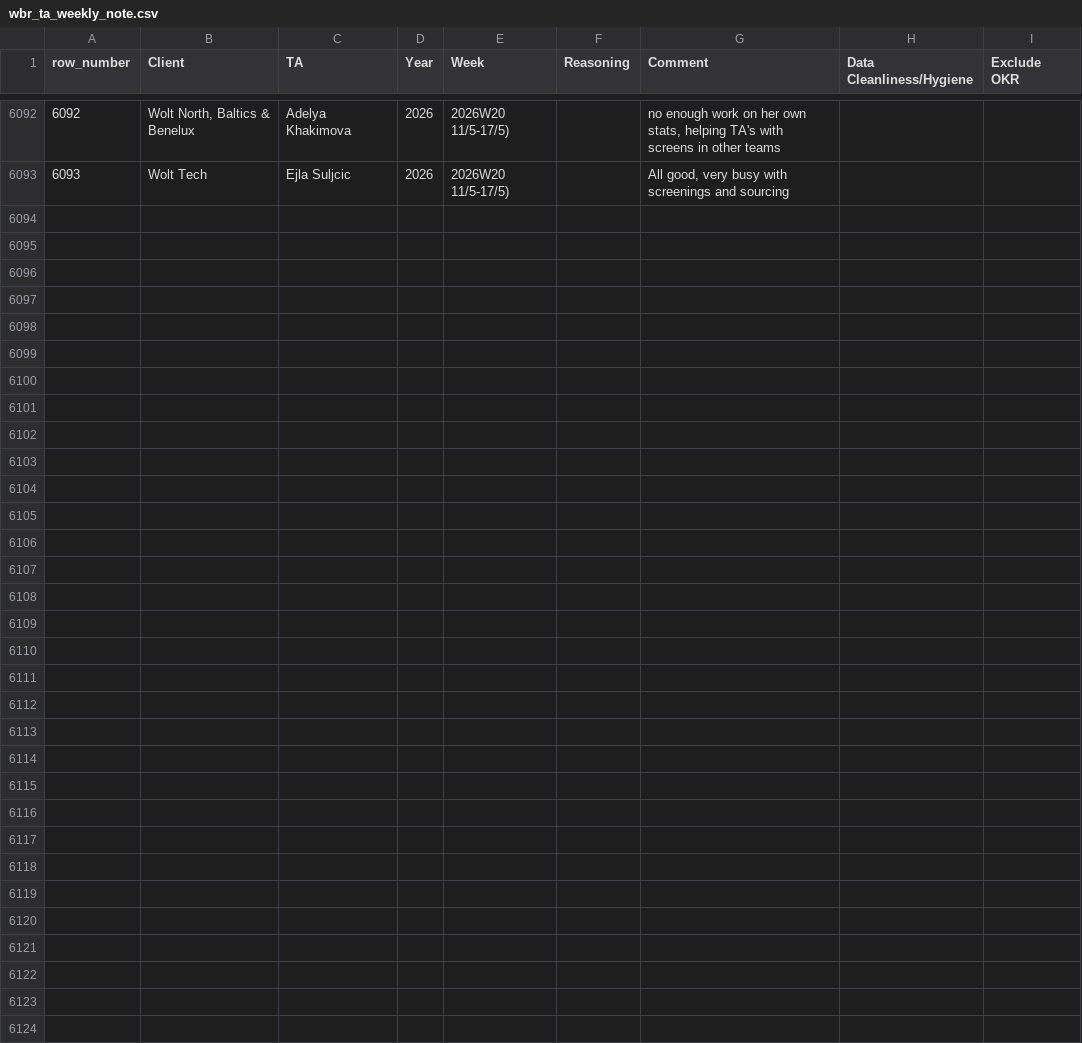
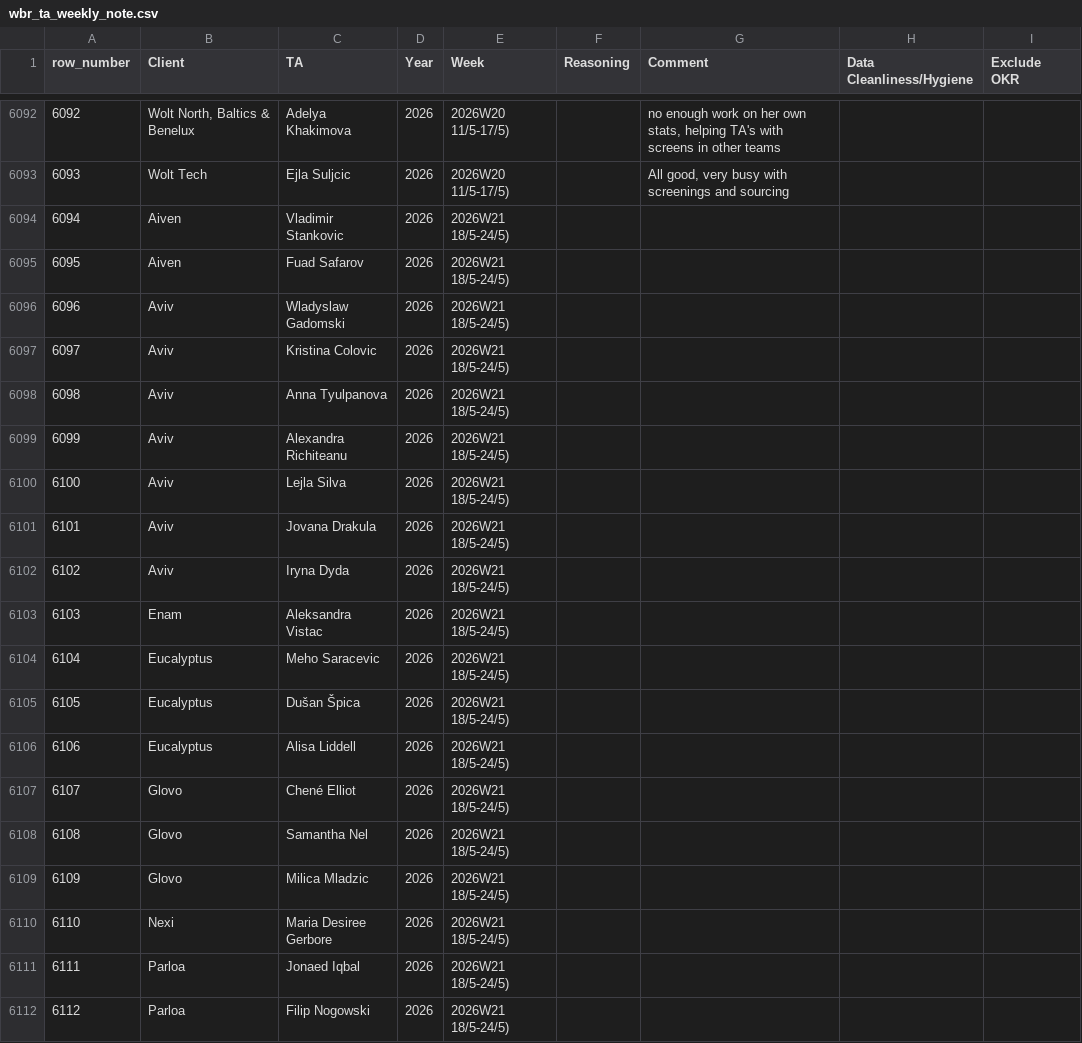
Before and after one commit to bark8922/tribe-recruiting, a CSV file: wbr_static/wbr_ta_weekly_note.csv, drawn as a sheet; only a part is shown, gaps mark what is left out; the diff covers the shown part only; the diff names each change by its address in the sheet, - before the commit and + after, or states it on an @@ line.

Commit message:
chore: sync TA Weekly Note 2026-05-20

```diff
--- a/wbr_static/wbr_ta_weekly_note.csv
+++ b/wbr_static/wbr_ta_weekly_note.csv
+row 6094: 6094 | Aiven | Vladimir Stankovic | 2026 | 2026W21 18/5-24/5)
+row 6095: 6095 | Aiven | Fuad Safarov | 2026 | 2026W21 18/5-24/5)
+row 6096: 6096 | Aviv | Wladyslaw Gadomski | 2026 | 2026W21 18/5-24/5)
+row 6097: 6097 | Aviv | Kristina Colovic | 2026 | 2026W21 18/5-24/5)
+row 6098: 6098 | Aviv | Anna Tyulpanova | 2026 | 2026W21 18/5-24/5)
+row 6099: 6099 | Aviv | Alexandra Richiteanu | 2026 | 2026W21 18/5-24/5)
+row 6100: 6100 | Aviv | Lejla Silva | 2026 | 2026W21 18/5-24/5)
+row 6101: 6101 | Aviv | Jovana Drakula | 2026 | 2026W21 18/5-24/5)
+row 6102: 6102 | Aviv | Iryna Dyda | 2026 | 2026W21 18/5-24/5)
+row 6103: 6103 | Enam | Aleksandra Vistac | 2026 | 2026W21 18/5-24/5)
+row 6104: 6104 | Eucalyptus | Meho Saracevic | 2026 | 2026W21 18/5-24/5)
+row 6105: 6105 | Eucalyptus | Dušan Špica | 2026 | 2026W21 18/5-24/5)
+row 6106: 6106 | Eucalyptus | Alisa Liddell | 2026 | 2026W21 18/5-24/5)
+row 6107: 6107 | Glovo | Chené Elliot | 2026 | 2026W21 18/5-24/5)
+row 6108: 6108 | Glovo | Samantha Nel | 2026 | 2026W21 18/5-24/5)
+row 6109: 6109 | Glovo | Milica Mladzic | 2026 | 2026W21 18/5-24/5)
+row 6110: 6110 | Nexi | Maria Desiree Gerbore | 2026 | 2026W21 18/5-24/5)
+row 6111: 6111 | Parloa | Jonaed Iqbal | 2026 | 2026W21 18/5-24/5)
+row 6112: 6112 | Parloa | Filip Nogowski | 2026 | 2026W21 18/5-24/5)
```
Also changed, not shown: 13 added rows elsewhere in this file.
